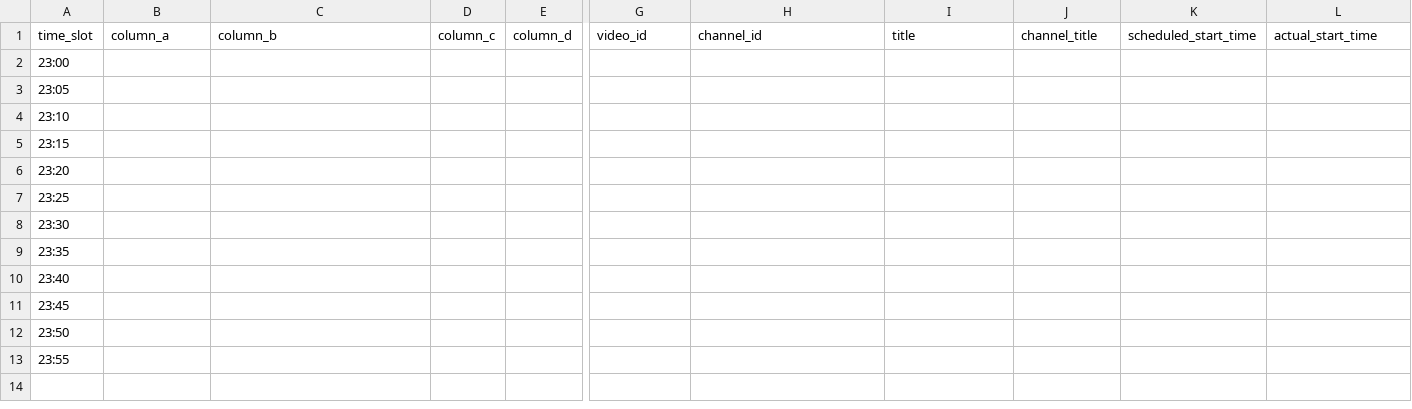
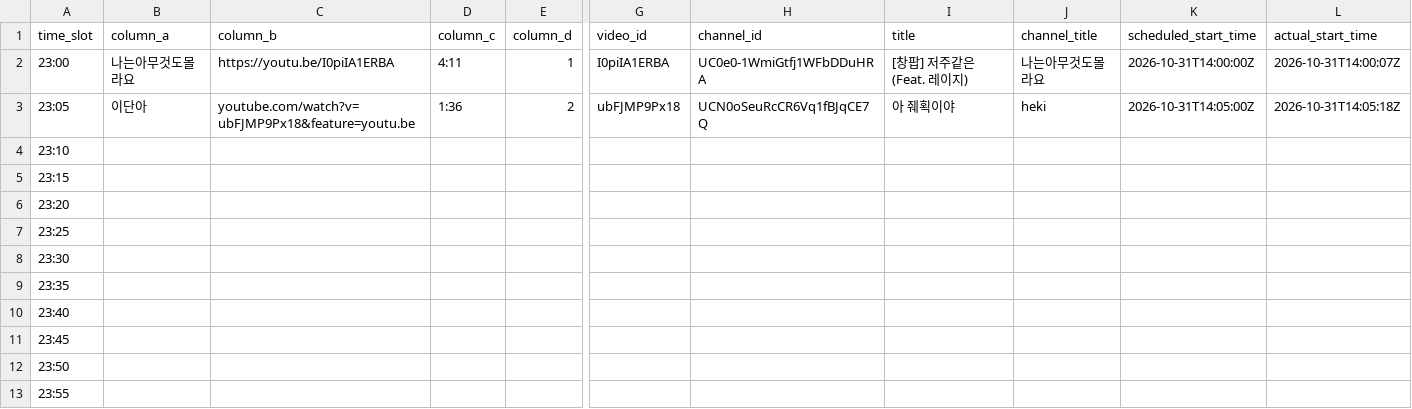
Before and after one commit to ChangpopWiki/premiere-relay-archive-data, a TSV file: 2026/10/2026-10-31.tsv, drawn as a sheet; only a part is shown, gaps mark what is left out; the diff covers the shown part only; the diff names each change by its address in the sheet, - before the commit and + after, or states it on an @@ line.

```diff
--- a/2026/10/2026-10-31.tsv
+++ b/2026/10/2026-10-31.tsv
-B2 (column_a): (empty)
+B2 (column_a): 나는아무것도몰라요
-C2 (column_b): (empty)
+C2 (column_b): https://youtu.be/I0piIA1ERBA
-D2 (column_c): (empty)
+D2 (column_c): 4:11
-E2 (column_d): (empty)
+E2 (column_d): 1
-G2 (video_id): (empty)
+G2 (video_id): I0piIA1ERBA
-H2 (channel_id): (empty)
+H2 (channel_id): UC0e0-1WmiGtfj1WFbDDuHRA
-I2 (title): (empty)
+I2 (title): [창팝] 저주같은 (Feat. 레이지)
-J2 (channel_title): (empty)
+J2 (channel_title): 나는아무것도몰라요
-K2 (scheduled_start_time): (empty)
+K2 (scheduled_start_time): 2026-10-31T14:00:00Z
-L2 (actual_start_time): (empty)
+L2 (actual_start_time): 2026-10-31T14:00:07Z
-B3 (column_a): (empty)
+B3 (column_a): 이단아
-C3 (column_b): (empty)
+C3 (column_b): youtube.com/watch?v=ubFJMP9Px18&feature=youtu.be
-D3 (column_c): (empty)
+D3 (column_c): 1:36
-E3 (column_d): (empty)
+E3 (column_d): 2
-G3 (video_id): (empty)
+G3 (video_id): ubFJMP9Px18
-H3 (channel_id): (empty)
+H3 (channel_id): UCN0oSeuRcCR6Vq1fBJqCE7Q
-I3 (title): (empty)
+I3 (title): 아 줴획이야
-J3 (channel_title): (empty)
+J3 (channel_title): heki
-K3 (scheduled_start_time): (empty)
+K3 (scheduled_start_time): 2026-10-31T14:05:00Z
-L3 (actual_start_time): (empty)
+L3 (actual_start_time): 2026-10-31T14:05:18Z
```
Also changed, not shown: 2 edited cells elsewhere in this file, 1 other file.
